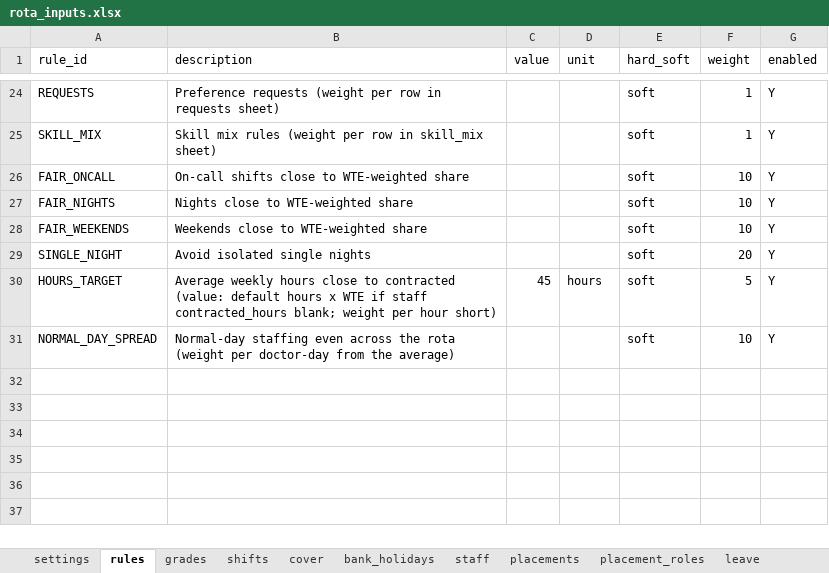
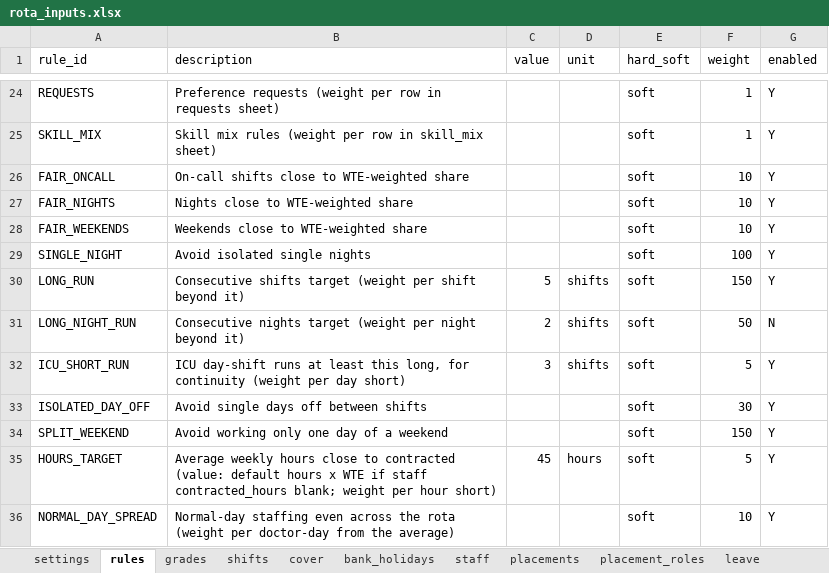
Before and after one commit to mark-jeffrey/rota-writer, an Excel workbook: inst/extdata/rota_inputs.xlsx, sheet rules, drawn as a sheet; only a part is shown, gaps mark what is left out; values as stored, in another font and other column widths than the file's, no borders; table styles not drawn; the diff names each change by its address in the sheet, - before the commit and + after, or states it on an @@ line.

```diff
--- a/inst/extdata/rota_inputs.xlsx (sheet rules)
+++ b/inst/extdata/rota_inputs.xlsx (sheet rules)
-F29 (weight): 20
+F29 (weight): 100
+row 30: LONG_RUN | Consecutive shifts target (weight per shift beyond it) | 5 | shifts | soft | 150 | Y
+row 31: LONG_NIGHT_RUN | Consecutive nights target (weight per night beyond it) | 2 | shifts | soft | 50 | N
+row 32: ICU_SHORT_RUN | ICU day-shift runs at least this long, for continuity (weight per day short) | 3 | shifts | soft | 5 | Y
+row 33: ISOLATED_DAY_OFF | Avoid single days off between shifts |  |  | soft | 30 | Y
+row 34: SPLIT_WEEKEND | Avoid working only one day of a weekend |  |  | soft | 150 | Y
```
Also changed, not shown: inst/extdata/example_rota_output.xlsx, 20 other files.
